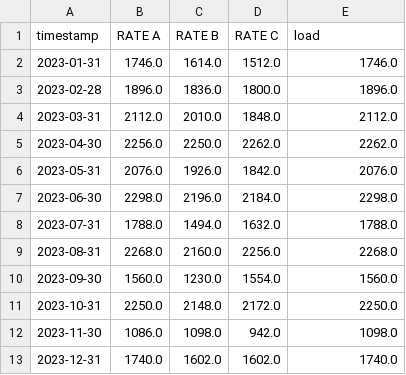
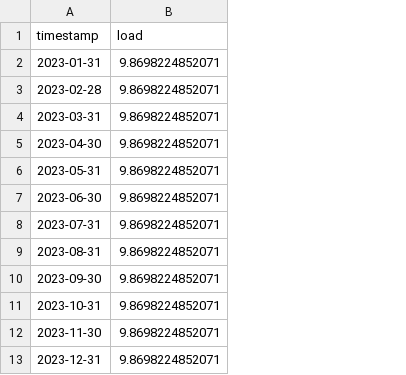
Before and after one commit to JuMpYggdrasil/PRJ_load_analysis, a CSV file: montly_peak_load_data.csv, drawn as a sheet; removed rows and columns are numbered as before the commit, all else as after; the diff names each change by its address in the sheet, - before the commit and + after, or states it on an @@ line.

```diff
--- a/montly_peak_load_data.csv
+++ b/montly_peak_load_data.csv
-column B (RATE A), rows 2-13: 1746.0 | 1896.0 | 2112.0 | 2256.0 | 2076.0 | 2298.0 | 1788.0 | 2268.0 | 1560.0 | 2250.0 | 1086.0 | 1740.0
-column C (RATE B), rows 2-13: 1614.0 | 1836.0 | 2010.0 | 2250.0 | 1926.0 | 2196.0 | 1494.0 | 2160.0 | 1230.0 | 2148.0 | 1098.0 | 1602.0
-column D (RATE C), rows 2-13: 1512.0 | 1800.0 | 1848.0 | 2262.0 | 1842.0 | 2184.0 | 1632.0 | 2256.0 | 1554.0 | 2172.0 | 942.0 | 1602.0
-B2 (load): 1746.0
+B2 (load): 9.8698224852071
-B3 (load): 1896.0
+B3 (load): 9.8698224852071
-B4 (load): 2112.0
+B4 (load): 9.8698224852071
-B5 (load): 2262.0
+B5 (load): 9.8698224852071
-B6 (load): 2076.0
+B6 (load): 9.8698224852071
-B7 (load): 2298.0
+B7 (load): 9.8698224852071
-B8 (load): 1788.0
+B8 (load): 9.8698224852071
-B9 (load): 2268.0
+B9 (load): 9.8698224852071
-B10 (load): 1560.0
+B10 (load): 9.8698224852071
-B11 (load): 2250.0
+B11 (load): 9.8698224852071
-B12 (load): 1098.0
+B12 (load): 9.8698224852071
-B13 (load): 1740.0
+B13 (load): 9.8698224852071
```
Also changed, not shown: daily_peak_load_data.csv, 19 other files.
